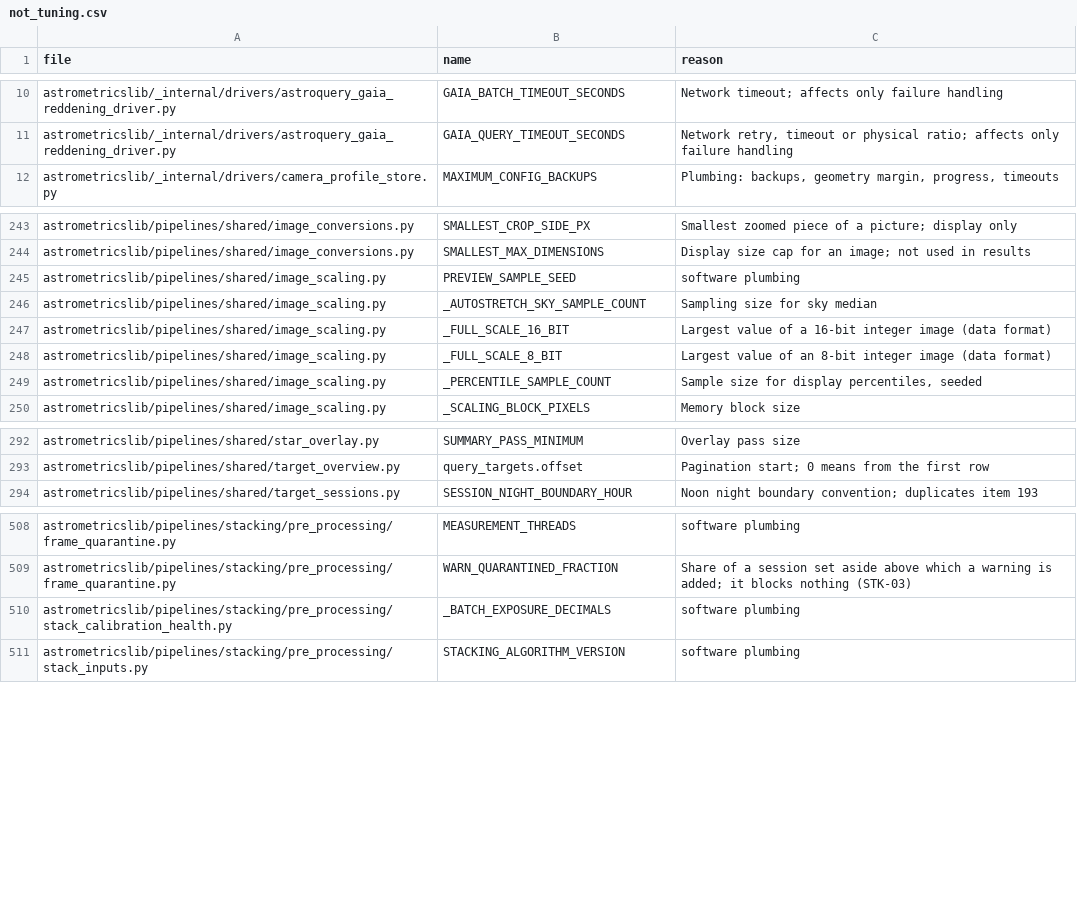
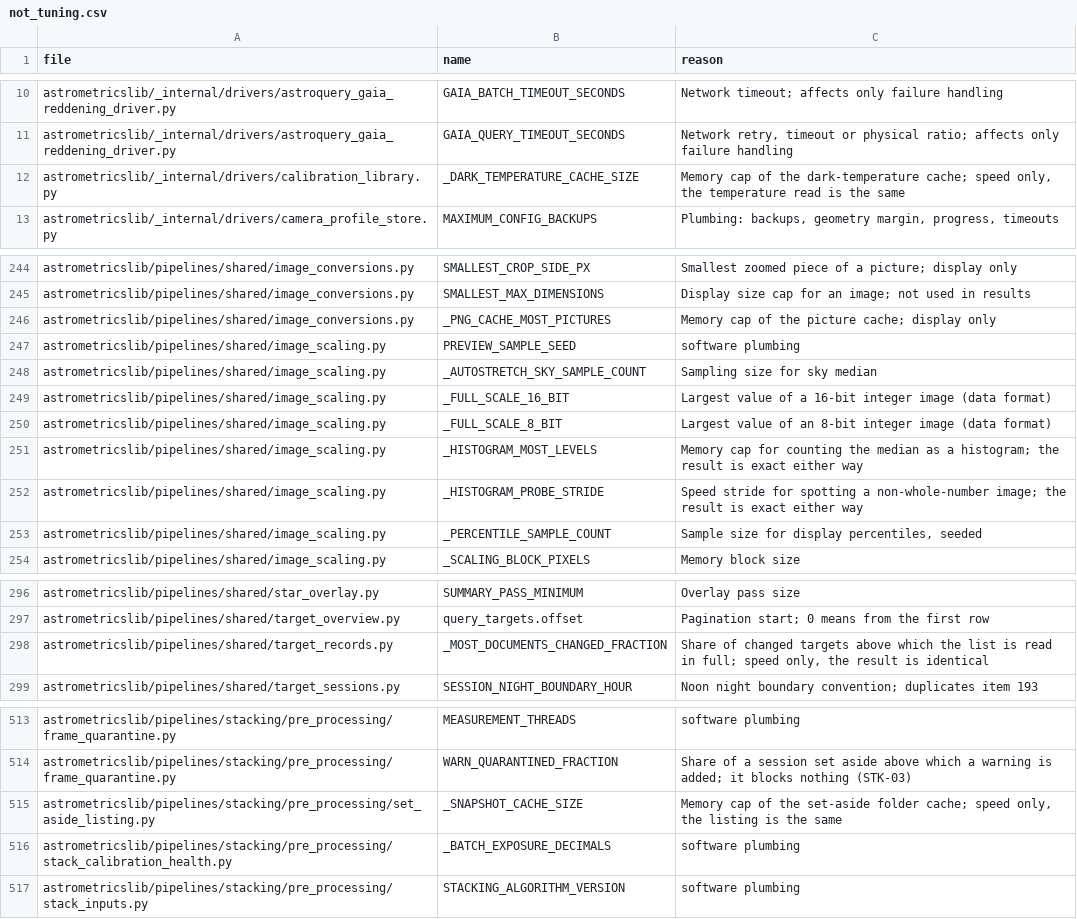
Before and after one commit to m1chae2/astrometrics, a CSV file: build/documentation/parameter_inventory/not_tuning.csv, drawn as a sheet; only a part is shown, gaps mark what is left out; the diff names each change by its address in the sheet, - before the commit and + after, or states it on an @@ line.

```diff
--- a/build/documentation/parameter_inventory/not_tuning.csv
+++ b/build/documentation/parameter_inventory/not_tuning.csv
+row 12: astrometricslib/_internal/drivers/calibration_library.py | _DARK_TEMPERATURE_CACHE_SIZE | Memory cap of the dark-temperature cache; speed only, the temperature read is the same
+row 246: astrometricslib/pipelines/shared/image_conversions.py | _PNG_CACHE_MOST_PICTURES | Memory cap of the picture cache; display only
+row 251: astrometricslib/pipelines/shared/image_scaling.py | _HISTOGRAM_MOST_LEVELS | Memory cap for counting the median as a histogram; the result is exact either way
+row 252: astrometricslib/pipelines/shared/image_scaling.py | _HISTOGRAM_PROBE_STRIDE | Speed stride for spotting a non-whole-number image; the result is exact either way
+row 298: astrometricslib/pipelines/shared/target_records.py | _MOST_DOCUMENTS_CHANGED_FRACTION | Share of changed targets above which the list is read in full; speed only, the result is identical
+row 515: astrometricslib/pipelines/stacking/pre_processing/set_aside_listing.py | _SNAPSHOT_CACHE_SIZE | Memory cap of the set-aside folder cache; speed only, the listing is the same
```
Also changed, not shown: 50 other files.
